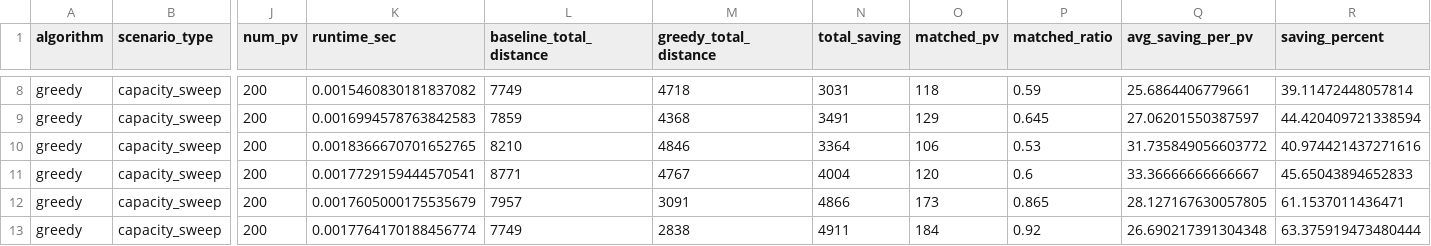
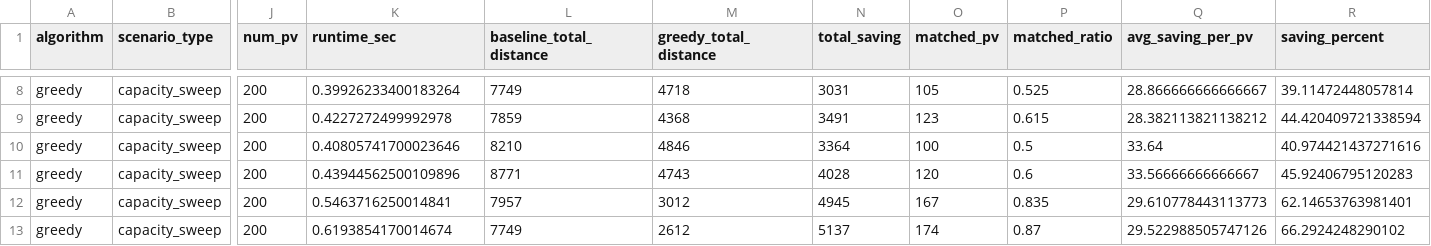
Before and after one commit to JayReeMarine/Integrating-Multi-Type-Autonomous-Vehicles-for-Sustainable-Urban-Mobility, a CSV file: data/results/greedy/capacity_sweep.csv, drawn as a sheet; only a part is shown, gaps mark what is left out; the diff covers the shown part only; the diff names each change by its address in the sheet, - before the commit and + after, or states it on an @@ line.

Commit message:
apply greedy_multi.py and need to change testing values

```diff
--- a/data/results/greedy/capacity_sweep.csv
+++ b/data/results/greedy/capacity_sweep.csv
-K8 (runtime_sec): 0.0015460830181837082
+K8 (runtime_sec): 0.39926233400183264
-O8 (matched_pv): 118
+O8 (matched_pv): 105
-P8 (matched_ratio): 0.59
+P8 (matched_ratio): 0.525
-Q8 (avg_saving_per_pv): 25.6864406779661
+Q8 (avg_saving_per_pv): 28.866666666666667
-K9 (runtime_sec): 0.0016994578763842583
+K9 (runtime_sec): 0.4227272499992978
-O9 (matched_pv): 129
+O9 (matched_pv): 123
-P9 (matched_ratio): 0.645
+P9 (matched_ratio): 0.615
-Q9 (avg_saving_per_pv): 27.06201550387597
+Q9 (avg_saving_per_pv): 28.382113821138212
-K10 (runtime_sec): 0.0018366670701652765
+K10 (runtime_sec): 0.40805741700023646
-O10 (matched_pv): 106
+O10 (matched_pv): 100
-P10 (matched_ratio): 0.53
+P10 (matched_ratio): 0.5
-Q10 (avg_saving_per_pv): 31.735849056603772
+Q10 (avg_saving_per_pv): 33.64
-K11 (runtime_sec): 0.0017729159444570541
+K11 (runtime_sec): 0.43944562500109896
-M11 (greedy_total_distance): 4767
+M11 (greedy_total_distance): 4743
-N11 (total_saving): 4004
+N11 (total_saving): 4028
-Q11 (avg_saving_per_pv): 33.36666666666667
+Q11 (avg_saving_per_pv): 33.56666666666667
-R11 (saving_percent): 45.65043894652833
+R11 (saving_percent): 45.92406795120283
-K12 (runtime_sec): 0.0017605000175535679
+K12 (runtime_sec): 0.5463716250014841
-M12 (greedy_total_distance): 3091
+M12 (greedy_total_distance): 3012
-N12 (total_saving): 4866
+N12 (total_saving): 4945
-O12 (matched_pv): 173
+O12 (matched_pv): 167
-P12 (matched_ratio): 0.865
+P12 (matched_ratio): 0.835
-Q12 (avg_saving_per_pv): 28.127167630057805
+Q12 (avg_saving_per_pv): 29.610778443113773
-R12 (saving_percent): 61.1537011436471
+R12 (saving_percent): 62.14653763981401
-K13 (runtime_sec): 0.0017764170188456774
+K13 (runtime_sec): 0.6193854170014674
-M13 (greedy_total_distance): 2838
+M13 (greedy_total_distance): 2612
-N13 (total_saving): 4911
+N13 (total_saving): 5137
-O13 (matched_pv): 184
+O13 (matched_pv): 174
-P13 (matched_ratio): 0.92
+P13 (matched_ratio): 0.87
-Q13 (avg_saving_per_pv): 26.690217391304348
+Q13 (avg_saving_per_pv): 29.522988505747126
-R13 (saving_percent): 63.375919473480444
+R13 (saving_percent): 66.2924248290102
```
Also changed, not shown: 109 edited cells elsewhere in this file, data/results/greedy/length_sweep.csv, 7 other files.
